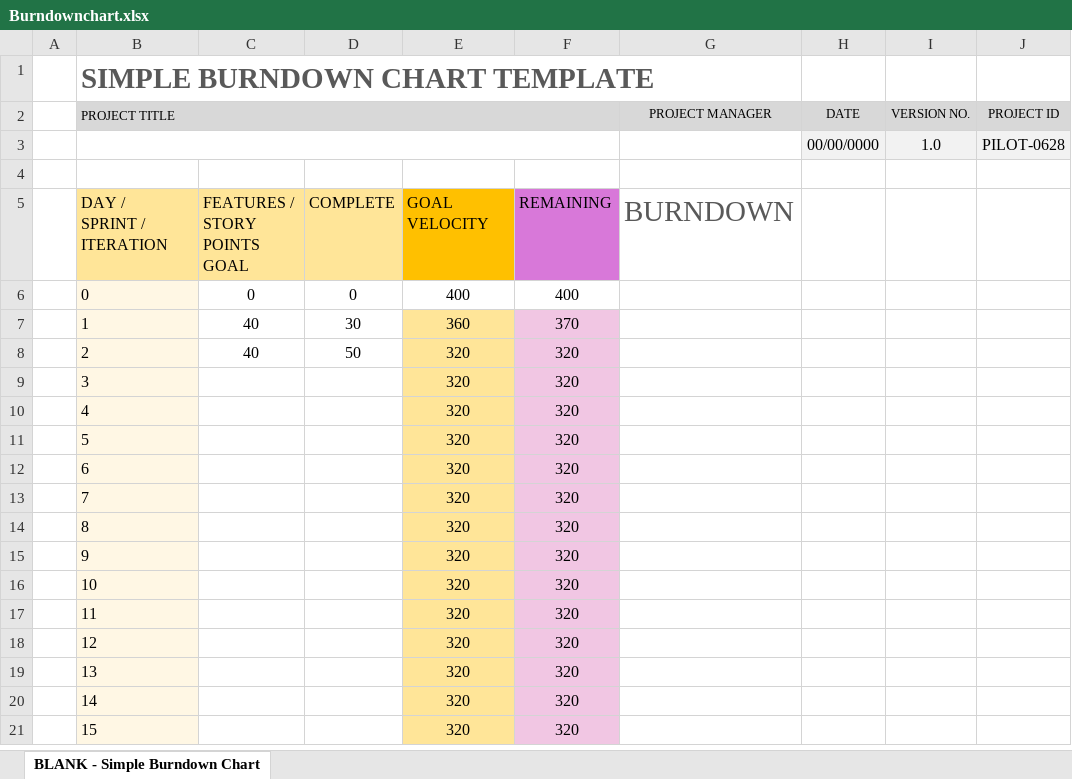
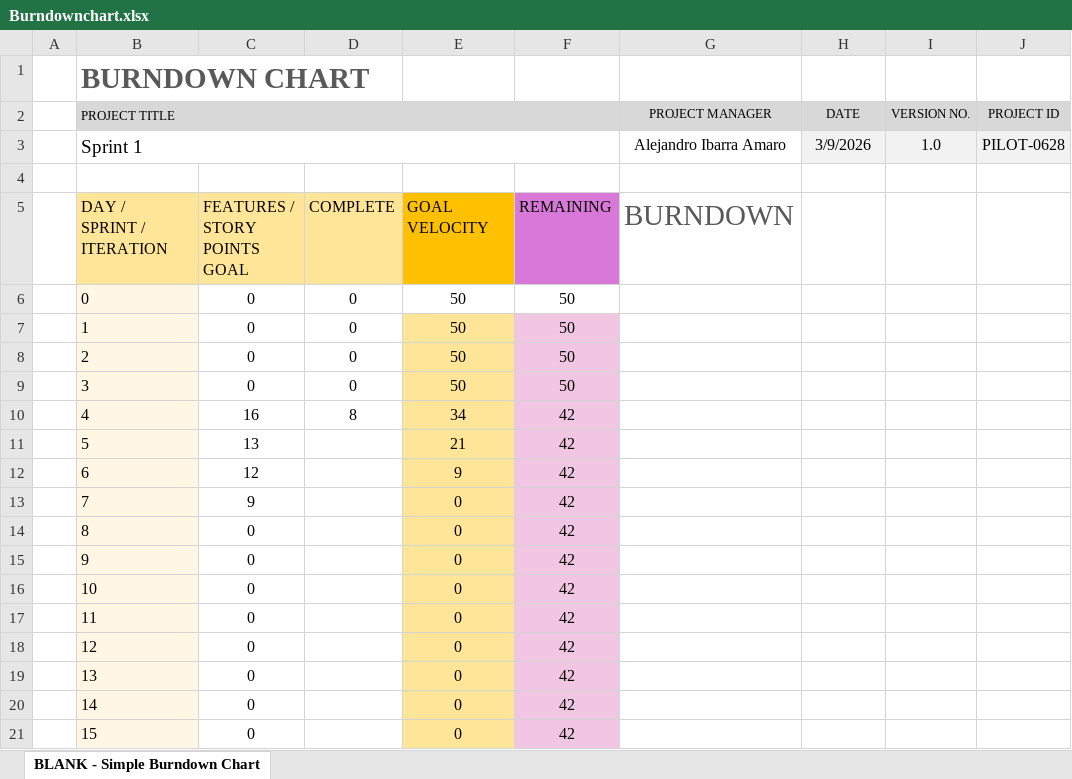
Before and after one commit to martipages/ES23UAB431-02, an Excel workbook: documents/Burndownchart.xlsx, sheet BLANK - Simple Burndown Chart, drawn as a sheet; values as stored, in another font and other column widths than the file's, no borders; charts and pictures not drawn; removed rows and columns are numbered as before the commit, all else as after; the diff names each change by its address in the sheet, - before the commit and + after, or states it on an @@ line.

Commit message:
Preparada Burndown Chart

```diff
--- a/documents/Burndownchart.xlsx (sheet BLANK - Simple Burndown Chart)
+++ b/documents/Burndownchart.xlsx (sheet BLANK - Simple Burndown Chart)
-B1 (PROJECT TITLE): SIMPLE BURNDOWN CHART TEMPLATE
+B1 (PROJECT TITLE): BURNDOWN CHART
-row 3:  |  |  |  |  |  |  | 00/00/0000 | 1.0 | PILOT-0628
+row 3:  | Sprint 1 |  |  |  |  | Alejandro Ibarra Amaro | 3/9/2026 | 1.0 | PILOT-0628
-E6: 400
+E6: 50
-F6: 400
+F6: 50
-C7:C8: 40
+C7:C8: 0
-D7: 30
+D7: 0
-E7: 360
+E7: 50
-F7: 370
+F7: 50
-D8: 50
+D8: 0
-E8:E9: 320
+E8:E9: 50
-F8:F9: 320
+F8:F9: 50
-C9: (empty)
+C9: 0
-D9: (empty)
+D9: 0
-C10: (empty)
+C10: 16
-D10: (empty)
+D10: 8
-E10: 320
+E10: 34
-F10:F21: 320
+F10:F21: 42
-C11: (empty)
+C11: 13
-E11: 320
+E11: 21
-C12: (empty)
+C12: 12
-E12: 320
+E12: 9
-C13: (empty)
+C13: 9
-E13:E21: 320
+E13:E21: 0
-C14:C21: (empty)
+C14:C21: 0
```
Also changed, not shown: charts or pictures.
